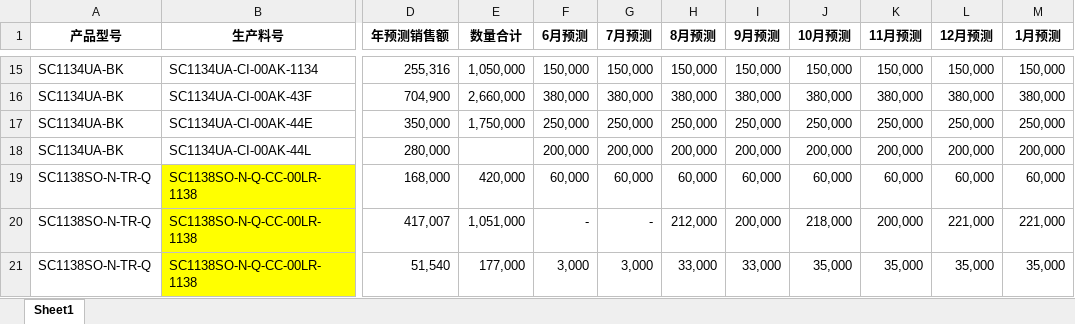
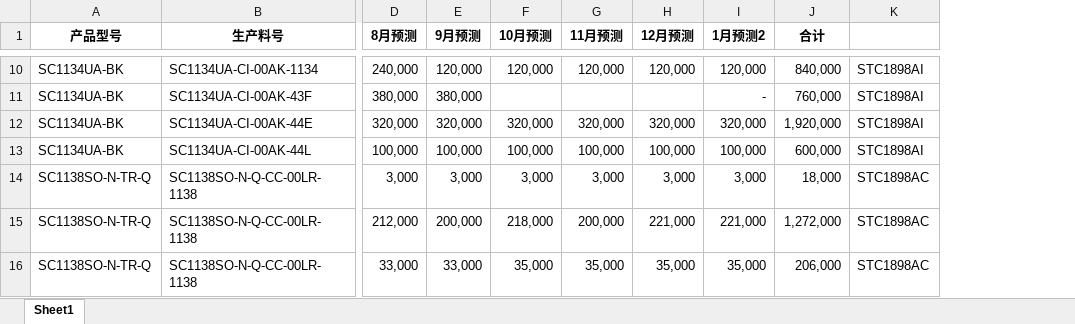
Before and after one commit to TTTriste06/operation_planning-, an Excel workbook: 预测.xlsx, sheet Sheet1, drawn as a sheet; only a part is shown, gaps mark what is left out; values as stored, in another font and other column widths than the file's, no borders; removed rows and columns are numbered as before the commit, all else as after; the diff covers the shown part only; the diff names each change by its address in the sheet, - before the commit and + after, or states it on an @@ line.

```diff
--- a/预测.xlsx (sheet Sheet1)
+++ b/预测.xlsx (sheet Sheet1)
-column D (年预测销售额), rows 15-21: 255,316 | 704,900 | 350,000 | 280,000 | 168,000 | 417,007 | 51,540
-column E (数量合计), rows 15-21: 1,050,000 | 2,660,000 | 1,750,000 |  | 420,000 | 1,051,000 | 177,000
-column F (6月预测), rows 15-21: 150,000 | 380,000 | 250,000 | 200,000 | 60,000 | - | 3,000
-column G (7月预测), rows 15-21: 150,000 | 380,000 | 250,000 | 200,000 | 60,000 | - | 3,000
+column J (合计), rows 10-16: 840,000 | 760,000 | 1,920,000 | 600,000 | 18,000 | 1,272,000 | 206,000
+column K, rows 10-16: STC1898AI | STC1898AI | STC1898AI | STC1898AI | STC1898AC | STC1898AC | STC1898AC
-I1: 1月预测
+I1: 1月预测2
-D10 (8月预测): 150,000
+D10 (8月预测): 240,000
-E10 (9月预测): 150,000
+E10 (9月预测): 120,000
-F10 (10月预测): 150,000
+F10 (10月预测): 120,000
-G10 (11月预测): 150,000
+G10 (11月预测): 120,000
-H10 (12月预测): 150,000
+H10 (12月预测): 120,000
-I10 (1月预测2): 150,000
+I10 (1月预测2): 120,000
-F11 (10月预测): 380,000
+F11 (10月预测): (empty)
-G11 (11月预测): 380,000
+G11 (11月预测): (empty)
-H11 (12月预测): 380,000
+H11 (12月预测): (empty)
-I11 (1月预测2): 380,000
+I11 (1月预测2): -
-D12 (8月预测): 250,000
+D12 (8月预测): 320,000
-E12 (9月预测): 250,000
+E12 (9月预测): 320,000
-F12 (10月预测): 250,000
+F12 (10月预测): 320,000
-G12 (11月预测): 250,000
+G12 (11月预测): 320,000
-H12 (12月预测): 250,000
+H12 (12月预测): 320,000
-I12 (1月预测2): 250,000
+I12 (1月预测2): 320,000
-D13 (8月预测): 200,000
+D13 (8月预测): 100,000
-E13 (9月预测): 200,000
+E13 (9月预测): 100,000
-F13 (10月预测): 200,000
+F13 (10月预测): 100,000
-G13 (11月预测): 200,000
+G13 (11月预测): 100,000
-H13 (12月预测): 200,000
+H13 (12月预测): 100,000
-I13 (1月预测2): 200,000
+I13 (1月预测2): 100,000
-B14:B16 fill: #FFFF00
+B14:B16 fill: none
-D14 (8月预测): 60,000
+D14 (8月预测): 3,000
-E14 (9月预测): 60,000
+E14 (9月预测): 3,000
-F14 (10月预测): 60,000
+F14 (10月预测): 3,000
-G14 (11月预测): 60,000
+G14 (11月预测): 3,000
-H14 (12月预测): 60,000
+H14 (12月预测): 3,000
-I14 (1月预测2): 60,000
+I14 (1月预测2): 3,000
```
Also changed, not shown: 18 added rows, 45 removed rows, 1 moved row, 505 edited cells and cell formats elsewhere in this sheet.
